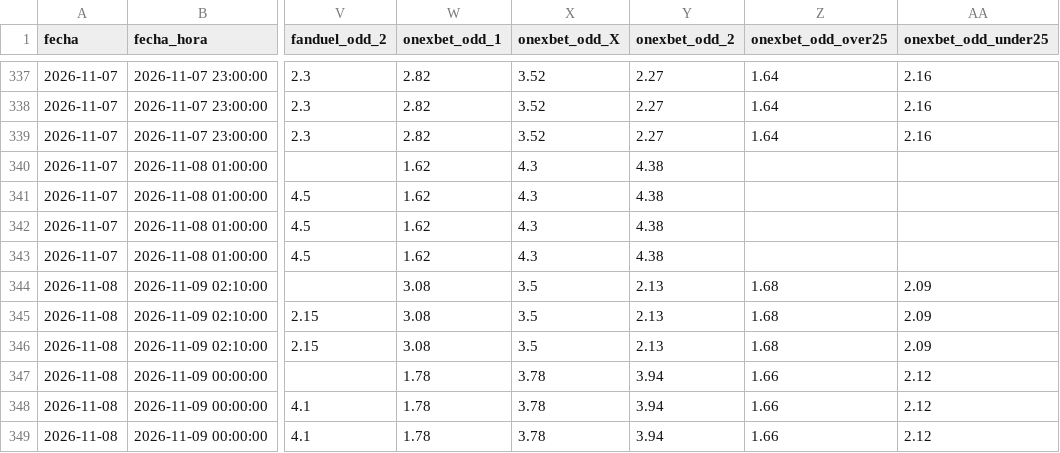
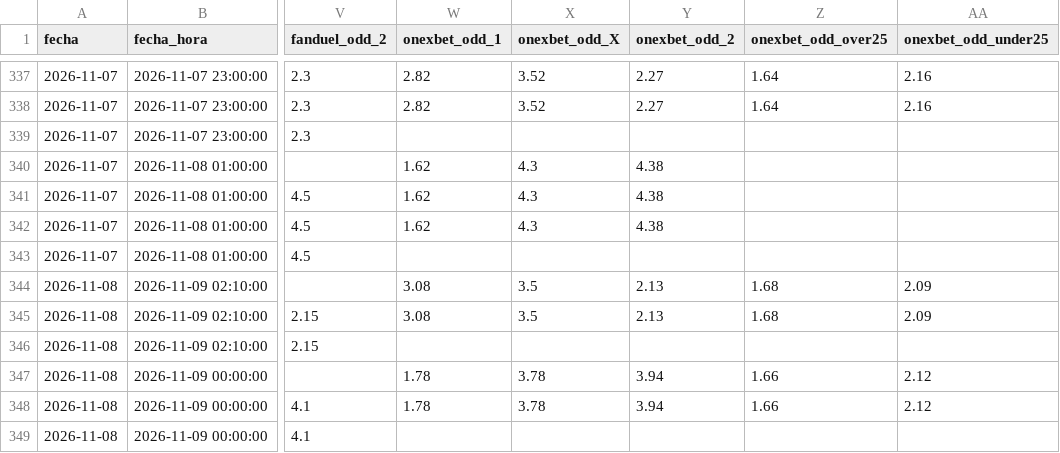
Before and after one commit to MauCarVaz1995/LigaMX, a CSV file: data/processed/odds_ligamx.csv, drawn as a sheet; only a part is shown, gaps mark what is left out; the diff covers the shown part only; the diff names each change by its address in the sheet, - before the commit and + after, or states it on an @@ line.

```diff
--- a/data/processed/odds_ligamx.csv
+++ b/data/processed/odds_ligamx.csv
-W339 (onexbet_odd_1): 2.82
+W339 (onexbet_odd_1): (empty)
-X339 (onexbet_odd_X): 3.52
+X339 (onexbet_odd_X): (empty)
-Y339 (onexbet_odd_2): 2.27
+Y339 (onexbet_odd_2): (empty)
-Z339 (onexbet_odd_over25): 1.64
+Z339 (onexbet_odd_over25): (empty)
-AA339 (onexbet_odd_under25): 2.16
+AA339 (onexbet_odd_under25): (empty)
-W343 (onexbet_odd_1): 1.62
+W343 (onexbet_odd_1): (empty)
-X343 (onexbet_odd_X): 4.3
+X343 (onexbet_odd_X): (empty)
-Y343 (onexbet_odd_2): 4.38
+Y343 (onexbet_odd_2): (empty)
-W346 (onexbet_odd_1): 3.08
+W346 (onexbet_odd_1): (empty)
-X346 (onexbet_odd_X): 3.5
+X346 (onexbet_odd_X): (empty)
-Y346 (onexbet_odd_2): 2.13
+Y346 (onexbet_odd_2): (empty)
-Z346 (onexbet_odd_over25): 1.68
+Z346 (onexbet_odd_over25): (empty)
-AA346 (onexbet_odd_under25): 2.09
+AA346 (onexbet_odd_under25): (empty)
-W349 (onexbet_odd_1): 1.78
+W349 (onexbet_odd_1): (empty)
-X349 (onexbet_odd_X): 3.78
+X349 (onexbet_odd_X): (empty)
-Y349 (onexbet_odd_2): 3.94
+Y349 (onexbet_odd_2): (empty)
-Z349 (onexbet_odd_over25): 1.66
+Z349 (onexbet_odd_over25): (empty)
-AA349 (onexbet_odd_under25): 2.12
+AA349 (onexbet_odd_under25): (empty)
```
Also changed, not shown: 32 edited cells elsewhere in this file, 1 other file.
